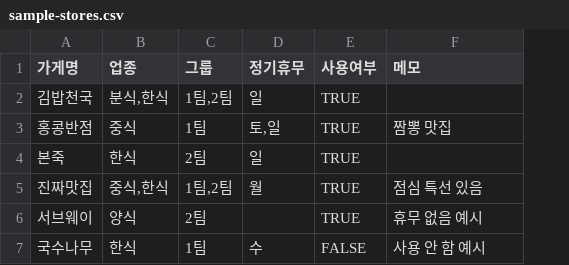
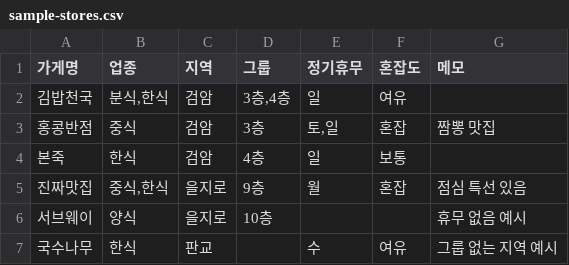
Before and after one commit to ColossusCMS/lunch-selector, a CSV file: data/sample-stores.csv, drawn as a sheet; removed rows and columns are numbered as before the commit, all else as after; the diff names each change by its address in the sheet, - before the commit and + after, or states it on an @@ line.

```diff
--- a/data/sample-stores.csv
+++ b/data/sample-stores.csv
+column C (지역), rows 2-7: 검암 | 검암 | 검암 | 을지로 | 을지로 | 판교
-column E (사용여부), rows 2-7: TRUE | TRUE | TRUE | TRUE | TRUE | FALSE
+column F (혼잡도), rows 2-7: 여유 | 혼잡 | 보통 | 혼잡 |  | 여유
-D2 (그룹): 1팀,2팀
+D2 (그룹): 3층,4층
-D3 (그룹): 1팀
+D3 (그룹): 3층
-D4 (그룹): 2팀
+D4 (그룹): 4층
-D5 (그룹): 1팀,2팀
+D5 (그룹): 9층
-D6 (그룹): 2팀
+D6 (그룹): 10층
-D7 (그룹): 1팀
+D7 (그룹): (empty)
-G7 (메모): 사용 안 함 예시
+G7 (메모): 그룹 없는 지역 예시
```
Also changed, not shown: 45 other files.
